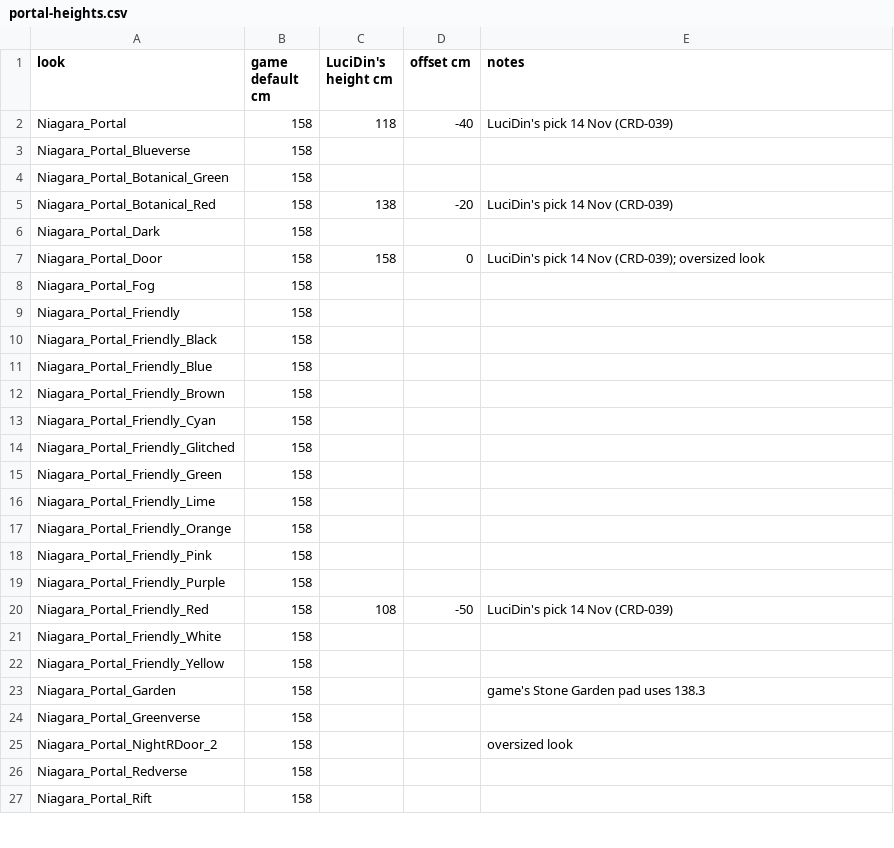
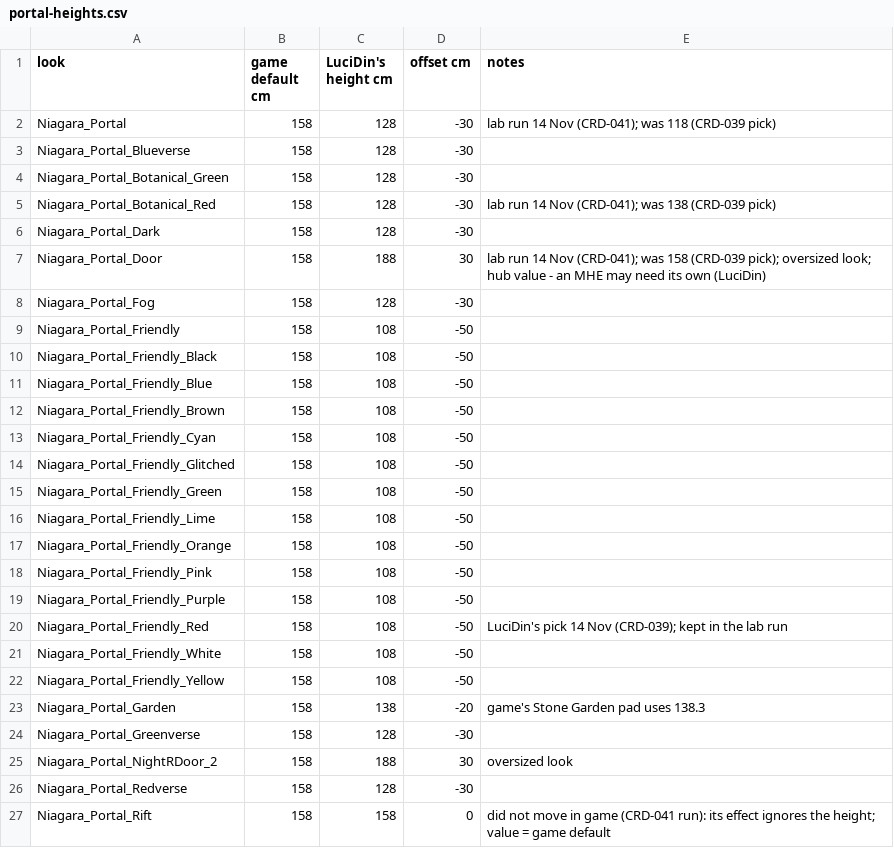
Before and after one commit to SadBoxMan/abiotic-factor-portal-hub-mod, a CSV file: docs/portal-heights.csv, drawn as a sheet; only a part is shown; the diff covers the shown part only.

```diff
--- a/docs/portal-heights.csv
+++ b/docs/portal-heights.csv
@@ -1,27 +1,27 @@
 look,game default cm,LuciDin's height cm,offset cm,notes
-Niagara_Portal,158,118,-40,LuciDin's pick 14 Nov (CRD-039)
-Niagara_Portal_Blueverse,158,,,
-Niagara_Portal_Botanical_Green,158,,,
-Niagara_Portal_Botanical_Red,158,138,-20,LuciDin's pick 14 Nov (CRD-039)
-Niagara_Portal_Dark,158,,,
-Niagara_Portal_Door,158,158,0,LuciDin's pick 14 Nov (CRD-039); oversized look
-Niagara_Portal_Fog,158,,,
-Niagara_Portal_Friendly,158,,,
-Niagara_Portal_Friendly_Black,158,,,
-Niagara_Portal_Friendly_Blue,158,,,
-Niagara_Portal_Friendly_Brown,158,,,
-Niagara_Portal_Friendly_Cyan,158,,,
-Niagara_Portal_Friendly_Glitched,158,,,
-Niagara_Portal_Friendly_Green,158,,,
-Niagara_Portal_Friendly_Lime,158,,,
-Niagara_Portal_Friendly_Orange,158,,,
-Niagara_Portal_Friendly_Pink,158,,,
-Niagara_Portal_Friendly_Purple,158,,,
-Niagara_Portal_Friendly_Red,158,108,-50,LuciDin's pick 14 Nov (CRD-039)
-Niagara_Portal_Friendly_White,158,,,
-Niagara_Portal_Friendly_Yellow,158,,,
-Niagara_Portal_Garden,158,,,game's Stone Garden pad uses 138.3
-Niagara_Portal_Greenverse,158,,,
-Niagara_Portal_NightRDoor_2,158,,,oversized look
-Niagara_Portal_Redverse,158,,,
-Niagara_Portal_Rift,158,,,
+Niagara_Portal,158,128,-30,lab run 14 Nov (CRD-041); was 118 (CRD-039 pick)
+Niagara_Portal_Blueverse,158,128,-30,
+Niagara_Portal_Botanical_Green,158,128,-30,
+Niagara_Portal_Botanical_Red,158,128,-30,lab run 14 Nov (CRD-041); was 138 (CRD-039 pick)
+Niagara_Portal_Dark,158,128,-30,
+Niagara_Portal_Door,158,188,30,lab run 14 Nov (CRD-041); was 158 (CRD-039 pick); oversized look; hub value - an MHE may need its own (LuciDin)
+Niagara_Portal_Fog,158,128,-30,
+Niagara_Portal_Friendly,158,108,-50,
+Niagara_Portal_Friendly_Black,158,108,-50,
+Niagara_Portal_Friendly_Blue,158,108,-50,
+Niagara_Portal_Friendly_Brown,158,108,-50,
+Niagara_Portal_Friendly_Cyan,158,108,-50,
+Niagara_Portal_Friendly_Glitched,158,108,-50,
+Niagara_Portal_Friendly_Green,158,108,-50,
+Niagara_Portal_Friendly_Lime,158,108,-50,
+Niagara_Portal_Friendly_Orange,158,108,-50,
+Niagara_Portal_Friendly_Pink,158,108,-50,
+Niagara_Portal_Friendly_Purple,158,108,-50,
+Niagara_Portal_Friendly_Red,158,108,-50,LuciDin's pick 14 Nov (CRD-039); kept in the lab run
+Niagara_Portal_Friendly_White,158,108,-50,
+Niagara_Portal_Friendly_Yellow,158,108,-50,
+Niagara_Portal_Garden,158,138,-20,game's Stone Garden pad uses 138.3
+Niagara_Portal_Greenverse,158,128,-30,
+Niagara_Portal_NightRDoor_2,158,188,30,oversized look
+Niagara_Portal_Redverse,158,128,-30,
+Niagara_Portal_Rift,158,158,0,did not move in game (CRD-041 run): its effect ignores the height; value = game default
```
Also changed, not shown: 12 edited cells elsewhere in this file, 4 other files.
